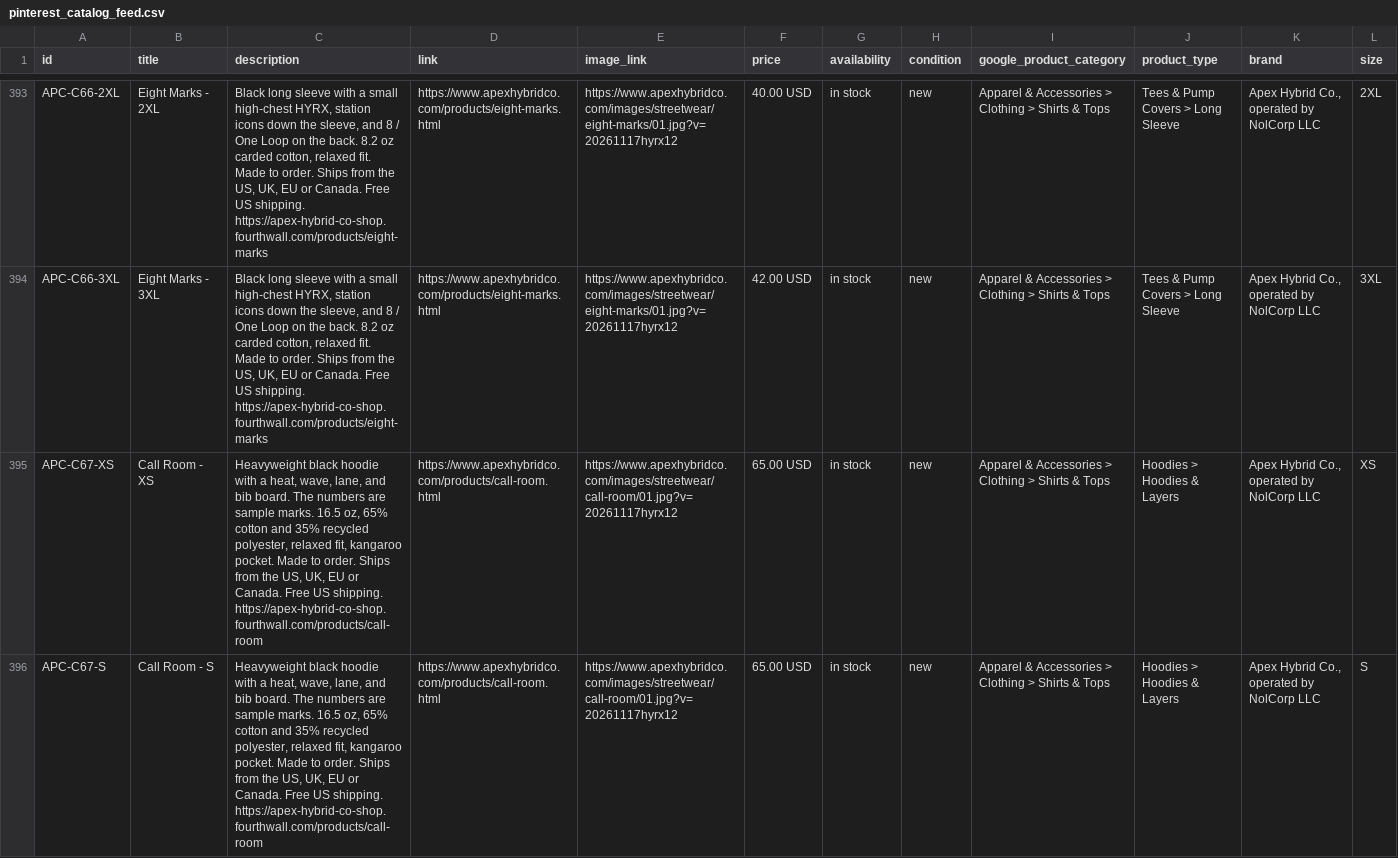
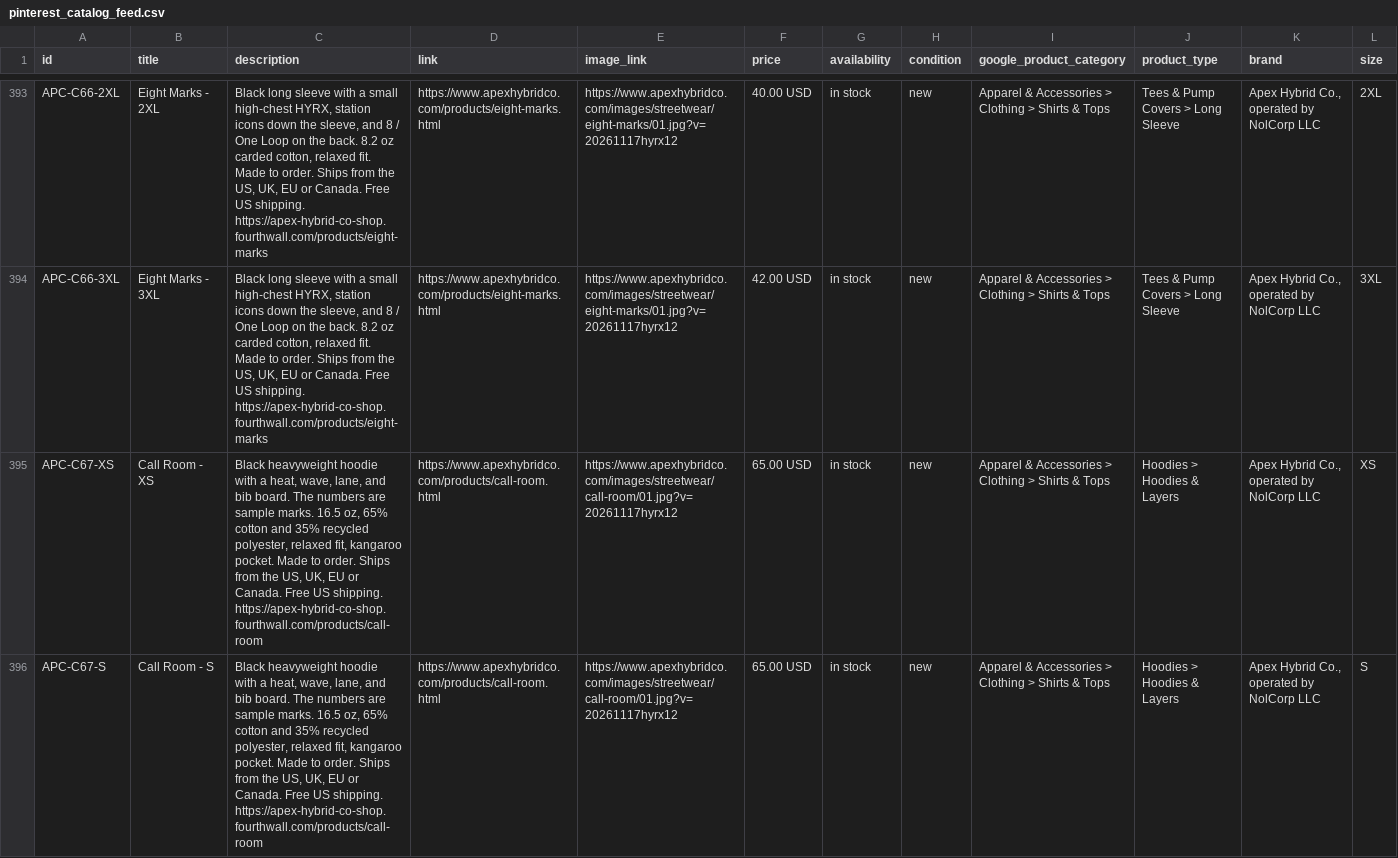
Before and after one commit to nolcorpllc-ux/apex-store, a CSV file: pinterest_catalog_feed.csv, drawn as a sheet; only a part is shown, gaps mark what is left out; the diff covers the shown part only; the diff names each change by its address in the sheet, - before the commit and + after, or states it on an @@ line.

```diff
--- a/pinterest_catalog_feed.csv
+++ b/pinterest_catalog_feed.csv
-C395:C396 (description): Heavyweight black hoodie with…
+C395:C396 (description): Black heavyweight hoodie with…
```
Also changed, not shown: 5 edited cells elsewhere in this file, 9 other files.
